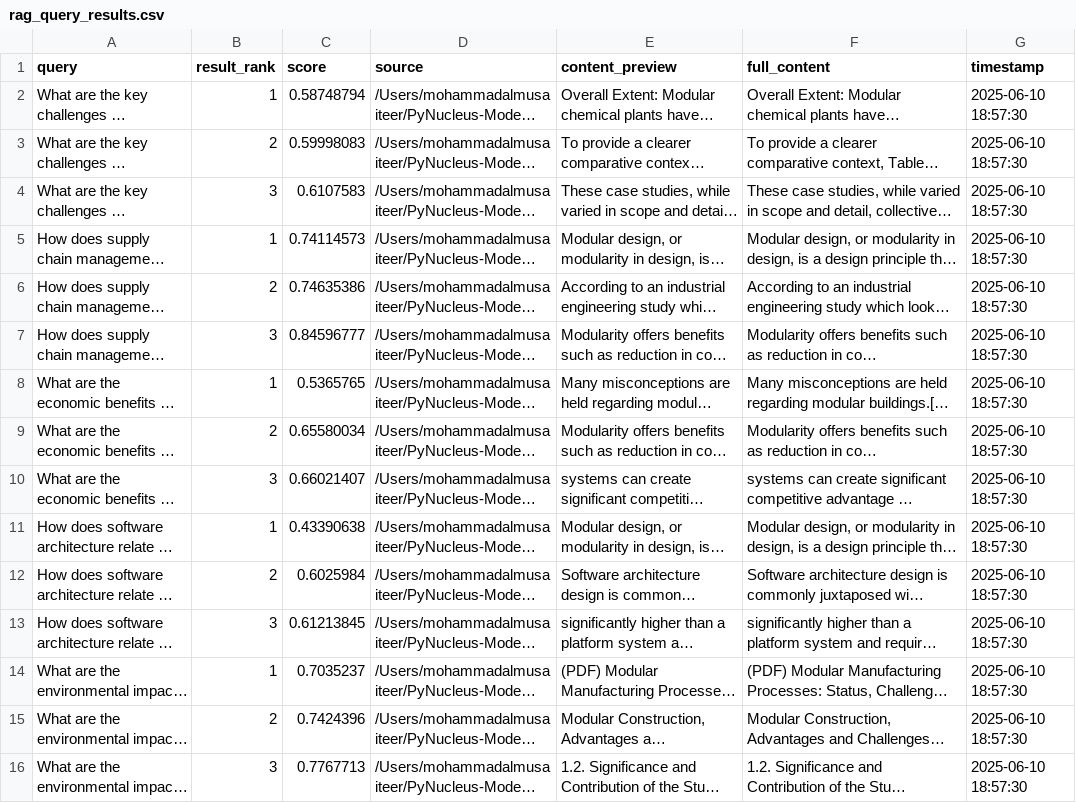
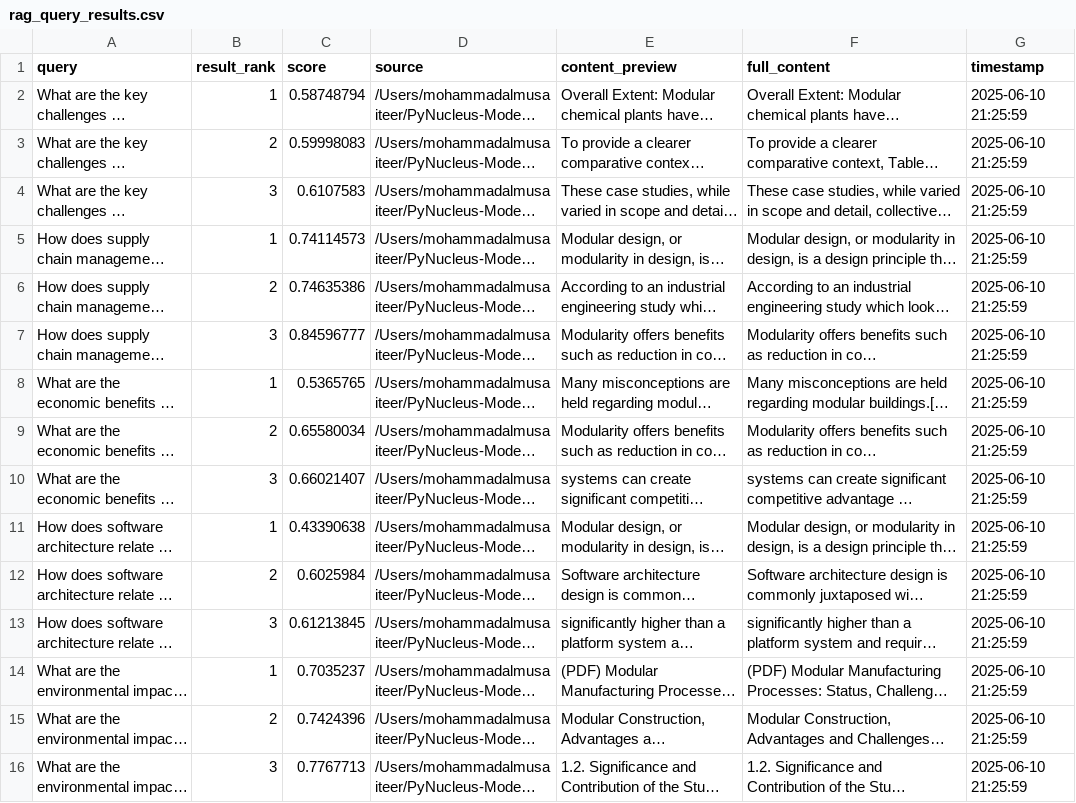
Before and after one commit to Saytor20/PyNucleus-Model, a CSV file: results/rag_query_results.csv, drawn as a sheet; long unchanged cells end in …; the diff names each change by its address in the sheet, - before the commit and + after, or states it on an @@ line.

```diff
--- a/results/rag_query_results.csv
+++ b/results/rag_query_results.csv
-G2:G16 (timestamp): 2025-06-10 18:57:30
+G2:G16 (timestamp): 2025-06-10 21:25:59
```
Also changed, not shown: results/dwsim_simulation_results.csv, results/pipeline_summary.csv, 14 other files.
